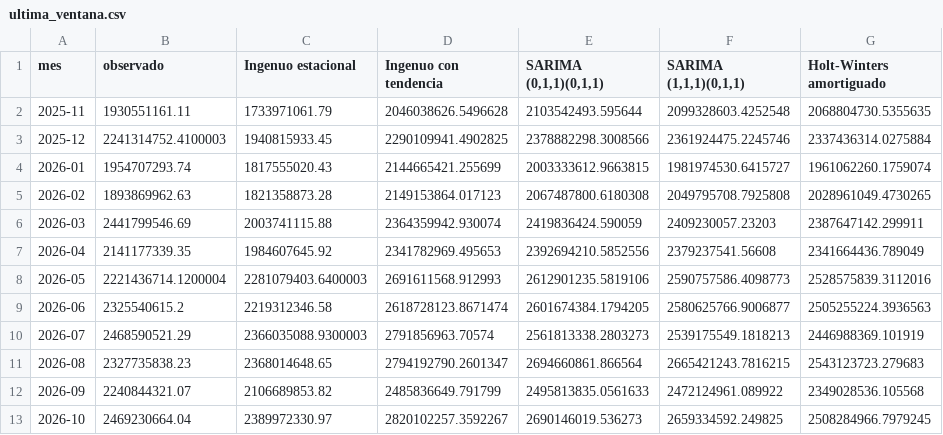
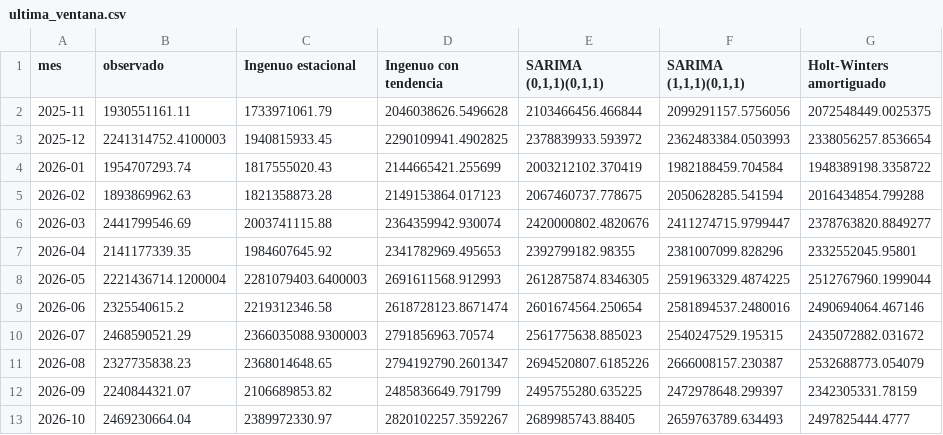
Before and after one commit to Berius129/remesas-guatemala, a CSV file: data/processed/ultima_ventana.csv, drawn as a sheet.

```diff
--- a/data/processed/ultima_ventana.csv
+++ b/data/processed/ultima_ventana.csv
@@ -1,13 +1,13 @@
 mes,observado,Ingenuo estacional,Ingenuo con tendencia,"SARIMA (0,1,1)(0,1,1)","SARIMA (1,1,1)(0,1,1)",Holt-Winters amortiguado
-2025-11,1930551161.11,1733971061.79,2046038626.5496628,2103542493.595644,2099328603.4252548,2068804730.5355635
-2025-12,2241314752.4100003,1940815933.45,2290109941.4902825,2378882298.3008566,2361924475.2245746,2337436314.0275884
-2026-01,1954707293.74,1817555020.43,2144665421.255699,2003333612.9663815,1981974530.6415727,1961062260.1759074
-2026-02,1893869962.63,1821358873.28,2149153864.017123,2067487800.6180308,2049795708.7925808,2028961049.4730265
-2026-03,2441799546.69,2003741115.88,2364359942.930074,2419836424.590059,2409230057.23203,2387647142.299911
-2026-04,2141177339.35,1984607645.92,2341782969.495653,2392694210.5852556,2379237541.56608,2341664436.789049
-2026-05,2221436714.1200004,2281079403.6400003,2691611568.912993,2612901235.5819106,2590757586.4098773,2528575839.3112016
-2026-06,2325540615.2,2219312346.58,2618728123.8671474,2601674384.1794205,2580625766.9006877,2505255224.3936563
-2026-07,2468590521.29,2366035088.9300003,2791856963.70574,2561813338.2803273,2539175549.1818213,2446988369.101919
-2026-08,2327735838.23,2368014648.65,2794192790.2601347,2694660861.866564,2665421243.7816215,2543123723.279683
-2026-09,2240844321.07,2106689853.82,2485836649.791799,2495813835.0561633,2472124961.089922,2349028536.105568
-2026-10,2469230664.04,2389972330.97,2820102257.3592267,2690146019.536273,2659334592.249825,2508284966.7979245
+2025-11,1930551161.11,1733971061.79,2046038626.5496628,2103466456.466844,2099291157.5756056,2072548449.0025375
+2025-12,2241314752.4100003,1940815933.45,2290109941.4902825,2378839933.593972,2362483384.0503993,2338056257.8536654
+2026-01,1954707293.74,1817555020.43,2144665421.255699,2003212102.370419,1982188459.704584,1948389198.3358722
+2026-02,1893869962.63,1821358873.28,2149153864.017123,2067460737.778675,2050628285.541594,2016434854.799288
+2026-03,2441799546.69,2003741115.88,2364359942.930074,2420000802.4820676,2411274715.9799447,2378763820.8849277
+2026-04,2141177339.35,1984607645.92,2341782969.495653,2392799182.98355,2381007099.828296,2332552045.95801
+2026-05,2221436714.1200004,2281079403.6400003,2691611568.912993,2612875874.8346305,2591963329.4874225,2512767960.1999044
+2026-06,2325540615.2,2219312346.58,2618728123.8671474,2601674564.250654,2581894537.2480016,2490694064.467146
+2026-07,2468590521.29,2366035088.9300003,2791856963.70574,2561775638.885023,2540247529.195315,2435072882.031672
+2026-08,2327735838.23,2368014648.65,2794192790.2601347,2694520807.6185226,2666008157.230387,2532688773.054079
+2026-09,2240844321.07,2106689853.82,2485836649.791799,2495755280.635225,2472978648.299397,2342305331.78159
+2026-10,2469230664.04,2389972330.97,2820102257.3592267,2689985743.88405,2659763789.634493,2497825444.4777
```
Also changed, not shown: data/processed/modelos.csv, data/processed/pronostico.csv, 4 other files.
